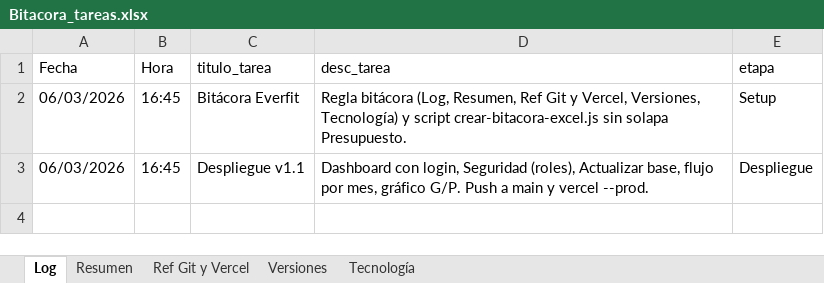
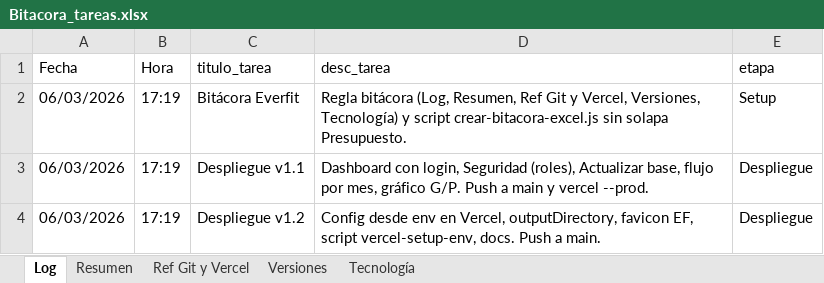
Before and after one commit to lucasbustosmartin-coder/Everfit, an Excel workbook: Bitacora_tareas.xlsx, sheet Log, drawn as a sheet; values as stored, in another font and other column widths than the file's, no borders; the diff names each change by its address in the sheet, - before the commit and + after, or states it on an @@ line.

```diff
--- a/Bitacora_tareas.xlsx (sheet Log)
+++ b/Bitacora_tareas.xlsx (sheet Log)
-B2:B3 (Hora): 16:45
+B2:B3 (Hora): 17:19
+row 4: 06/03/2026 | 17:19 | Despliegue v1.2 | Config desde env en Vercel, outputDirectory, favicon EF, script vercel-setup-env, docs. Push a main. | Despliegue
```
Also changed, not shown: sheet Versiones, 7 other files.
